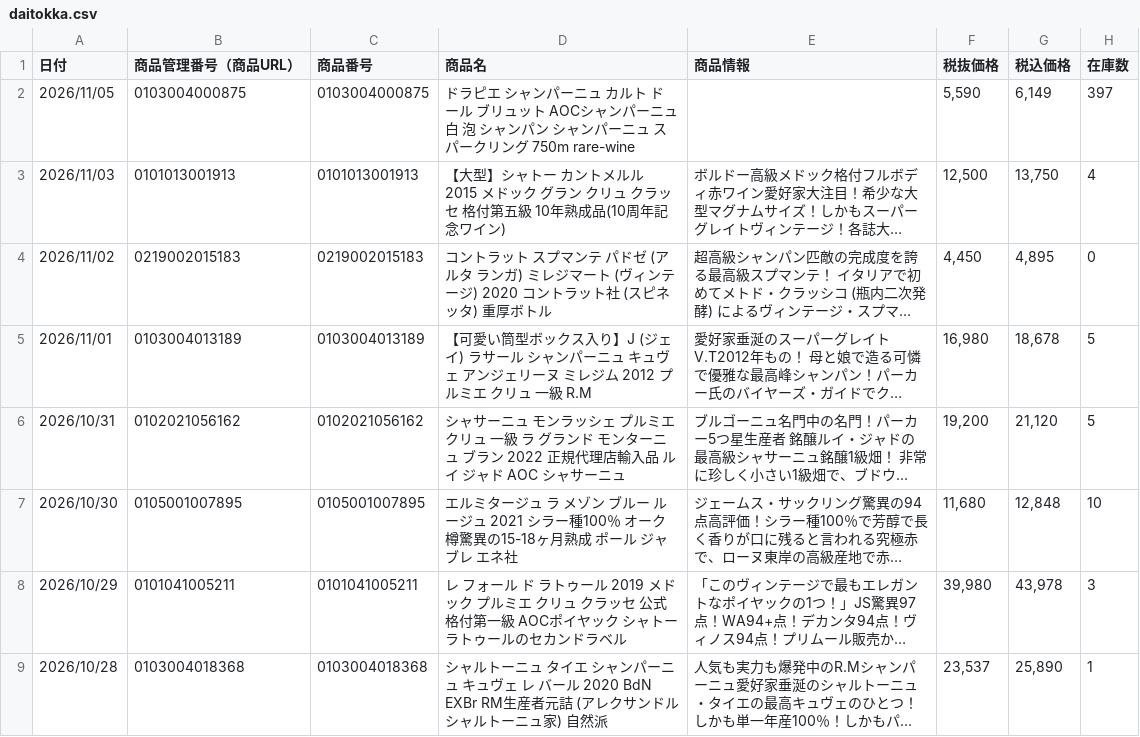
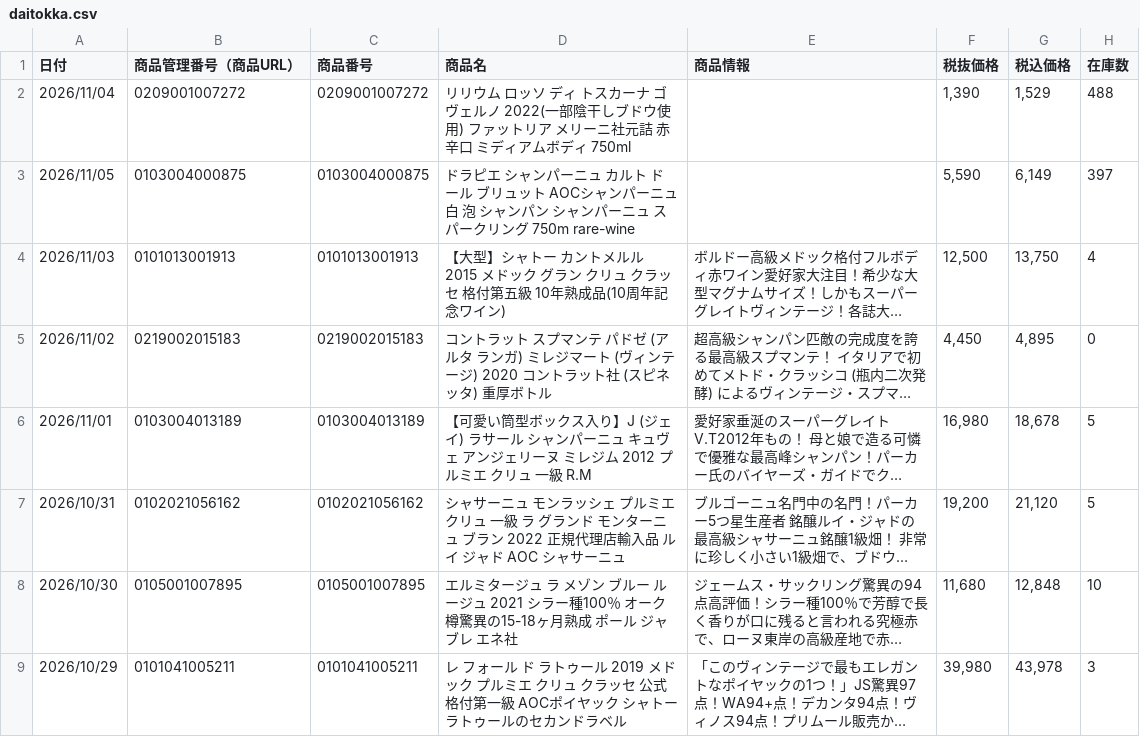
Before and after one commit to kiyonakatsuji-del/daitokka-data, a CSV file: daitokka.csv, drawn as a sheet; only a part is shown; the shorter side is filled out with more unchanged rows; long unchanged cells end in …; the diff names each change by its address in the sheet, - before the commit and + after, or states it on an @@ line.

Commit message:
大特価データ更新 2026-11-03 09:14:57

```diff
--- a/daitokka.csv
+++ b/daitokka.csv
+row 2: 2026/11/04 | 0209001007272 | 0209001007272 | リリウム ロッソ ディ トスカーナ ゴヴェルノ 2022(一部陰干しブドウ使用) ファットリア メリーニ社元詰 赤 辛口 ミディアムボディ 750ml |  | 1,390 | 1,529 | 488
```
